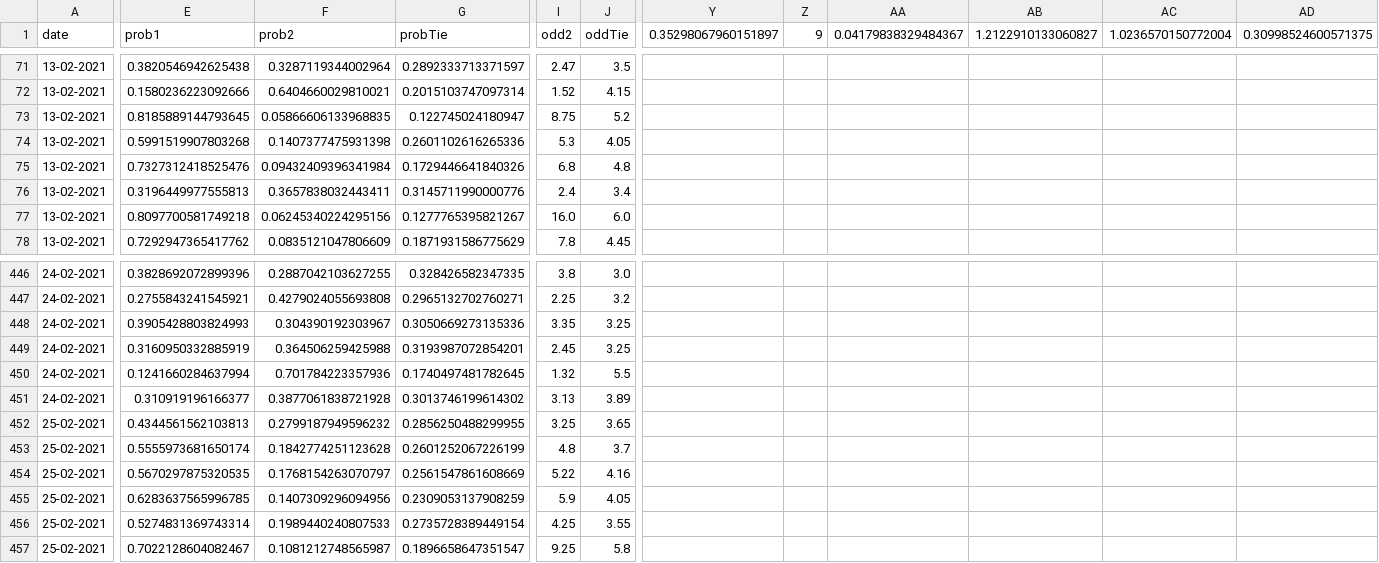
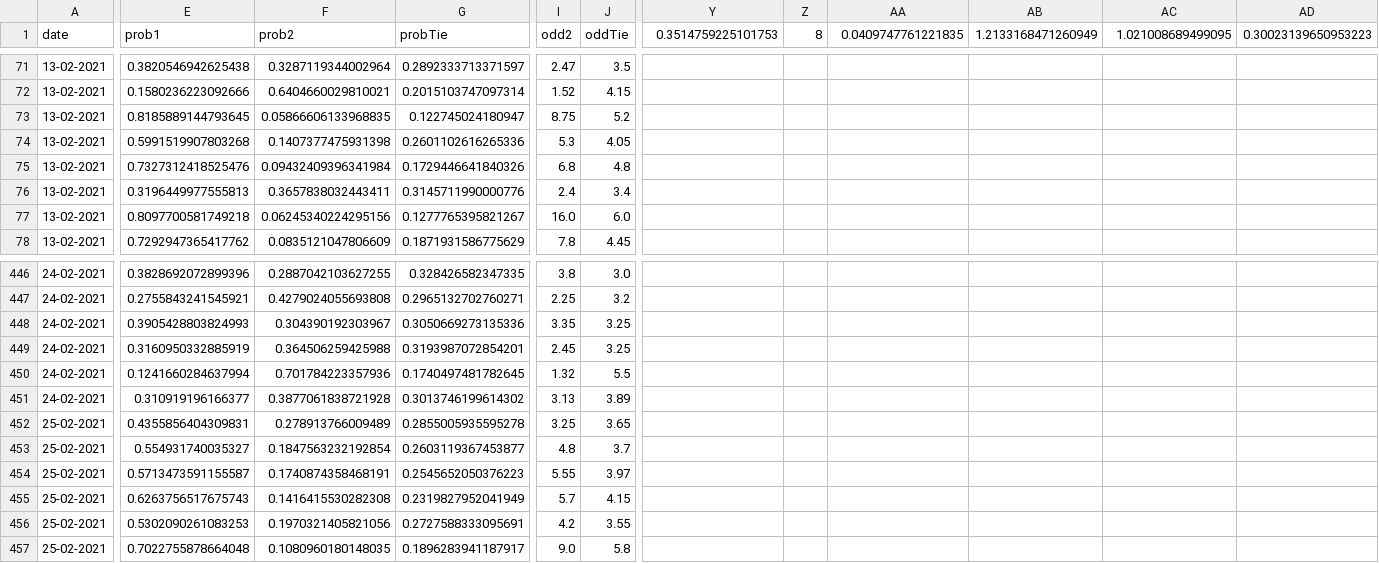
Before and after one commit to jps-yes/soccer_predictor, a CSV file: website/modelD.csv, drawn as a sheet; only a part is shown, gaps mark what is left out; the diff covers the shown part only; the diff names each change by its address in the sheet, - before the commit and + after, or states it on an @@ line.

Commit message:
automated update

```diff
--- a/website/modelD.csv
+++ b/website/modelD.csv
-Y1: 0.35298067960151897
+Y1: 0.3514759225101753
-Z1: 9
+Z1: 8
-AA1: 0.04179838329484367
+AA1: 0.0409747761221835
-AB1: 1.2122910133060827
+AB1: 1.2133168471260949
-AC1: 1.0236570150772004
+AC1: 1.021008689499095
-AD1: 0.30998524600571375
+AD1: 0.30023139650953223
-E452 (prob1): 0.4344561562103813
+E452 (prob1): 0.4355856404309831
-F452 (prob2): 0.2799187949596232
+F452 (prob2): 0.278913766009489
-G452 (probTie): 0.2856250488299955
+G452 (probTie): 0.2855005935595278
-E453 (prob1): 0.5555973681650174
+E453 (prob1): 0.554931740035327
-F453 (prob2): 0.1842774251123628
+F453 (prob2): 0.1847563232192854
-G453 (probTie): 0.2601252067226199
+G453 (probTie): 0.2603119367453877
-E454 (prob1): 0.5670297875320535
+E454 (prob1): 0.5713473591155587
-F454 (prob2): 0.1768154263070797
+F454 (prob2): 0.1740874358468191
-G454 (probTie): 0.2561547861608669
+G454 (probTie): 0.2545652050376223
-I454 (odd2): 5.22
+I454 (odd2): 5.55
-J454 (oddTie): 4.16
+J454 (oddTie): 3.97
-E455 (prob1): 0.6283637565996785
+E455 (prob1): 0.6263756517675743
-F455 (prob2): 0.1407309296094956
+F455 (prob2): 0.1416415530282308
-G455 (probTie): 0.2309053137908259
+G455 (probTie): 0.2319827952041949
-I455 (odd2): 5.9
+I455 (odd2): 5.7
-J455 (oddTie): 4.05
+J455 (oddTie): 4.15
-E456 (prob1): 0.5274831369743314
+E456 (prob1): 0.5302090261083253
-F456 (prob2): 0.1989440240807533
+F456 (prob2): 0.1970321405821056
-G456 (probTie): 0.2735728389449154
+G456 (probTie): 0.2727588333095691
-I456 (odd2): 4.25
+I456 (odd2): 4.2
-E457 (prob1): 0.7022128604082467
+E457 (prob1): 0.7022755878664048
-F457 (prob2): 0.1081212748565987
+F457 (prob2): 0.1080960180148035
-G457 (probTie): 0.1896658647351547
+G457 (probTie): 0.1896283941187917
-I457 (odd2): 9.25
+I457 (odd2): 9.0
```
Also changed, not shown: 73 edited cells elsewhere in this file.
